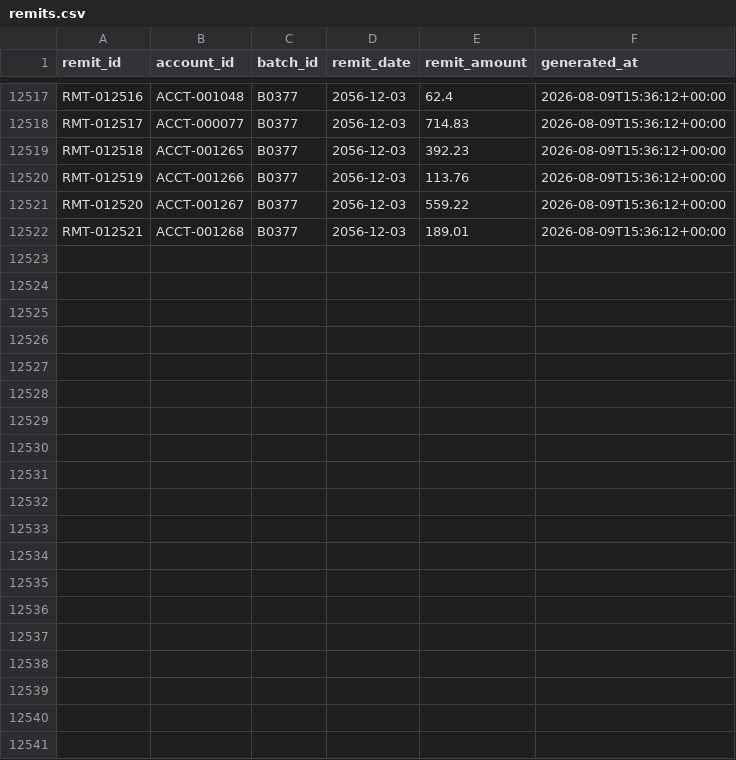
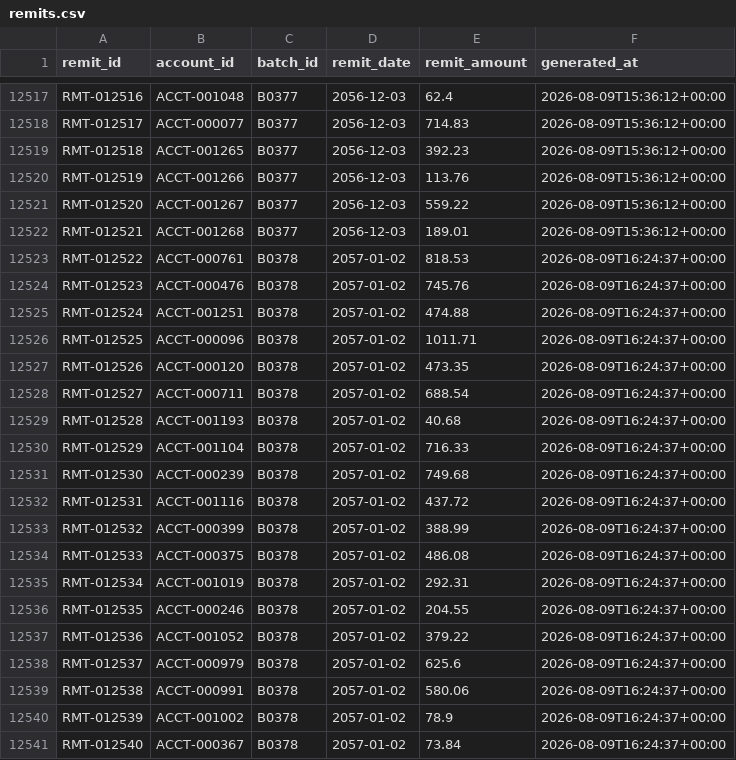
Before and after one commit to jelendu/remit-reconciliation-engine, a CSV file: data_gen/output/remits.csv, drawn as a sheet; only a part is shown, gaps mark what is left out; the diff covers the shown part only; the diff names each change by its address in the sheet, - before the commit and + after, or states it on an @@ line.

```diff
--- a/data_gen/output/remits.csv
+++ b/data_gen/output/remits.csv
+row 12523: RMT-012522 | ACCT-000761 | B0378 | 2057-01-02 | 818.53 | 2026-08-09T16:24:37+00:00
+row 12524: RMT-012523 | ACCT-000476 | B0378 | 2057-01-02 | 745.76 | 2026-08-09T16:24:37+00:00
+row 12525: RMT-012524 | ACCT-001251 | B0378 | 2057-01-02 | 474.88 | 2026-08-09T16:24:37+00:00
+row 12526: RMT-012525 | ACCT-000096 | B0378 | 2057-01-02 | 1011.71 | 2026-08-09T16:24:37+00:00
+row 12527: RMT-012526 | ACCT-000120 | B0378 | 2057-01-02 | 473.35 | 2026-08-09T16:24:37+00:00
+row 12528: RMT-012527 | ACCT-000711 | B0378 | 2057-01-02 | 688.54 | 2026-08-09T16:24:37+00:00
+row 12529: RMT-012528 | ACCT-001193 | B0378 | 2057-01-02 | 40.68 | 2026-08-09T16:24:37+00:00
+row 12530: RMT-012529 | ACCT-001104 | B0378 | 2057-01-02 | 716.33 | 2026-08-09T16:24:37+00:00
+row 12531: RMT-012530 | ACCT-000239 | B0378 | 2057-01-02 | 749.68 | 2026-08-09T16:24:37+00:00
+row 12532: RMT-012531 | ACCT-001116 | B0378 | 2057-01-02 | 437.72 | 2026-08-09T16:24:37+00:00
+row 12533: RMT-012532 | ACCT-000399 | B0378 | 2057-01-02 | 388.99 | 2026-08-09T16:24:37+00:00
+row 12534: RMT-012533 | ACCT-000375 | B0378 | 2057-01-02 | 486.08 | 2026-08-09T16:24:37+00:00
+row 12535: RMT-012534 | ACCT-001019 | B0378 | 2057-01-02 | 292.31 | 2026-08-09T16:24:37+00:00
+row 12536: RMT-012535 | ACCT-000246 | B0378 | 2057-01-02 | 204.55 | 2026-08-09T16:24:37+00:00
+row 12537: RMT-012536 | ACCT-001052 | B0378 | 2057-01-02 | 379.22 | 2026-08-09T16:24:37+00:00
+row 12538: RMT-012537 | ACCT-000979 | B0378 | 2057-01-02 | 625.6 | 2026-08-09T16:24:37+00:00
+row 12539: RMT-012538 | ACCT-000991 | B0378 | 2057-01-02 | 580.06 | 2026-08-09T16:24:37+00:00
+row 12540: RMT-012539 | ACCT-001002 | B0378 | 2057-01-02 | 78.9 | 2026-08-09T16:24:37+00:00
+row 12541: RMT-012540 | ACCT-000367 | B0378 | 2057-01-02 | 73.84 | 2026-08-09T16:24:37+00:00
```
Also changed, not shown: 12 added rows elsewhere in this file, data_gen/output/_scenarios.csv, data_gen/output/accounts.csv, 17 other files.
